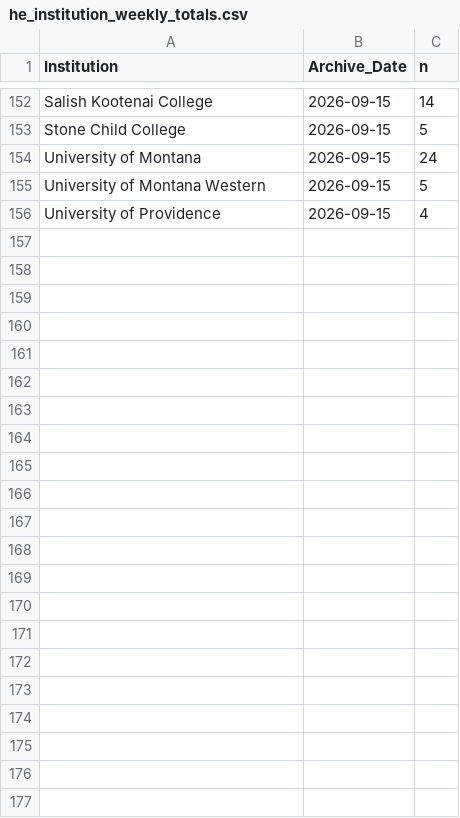
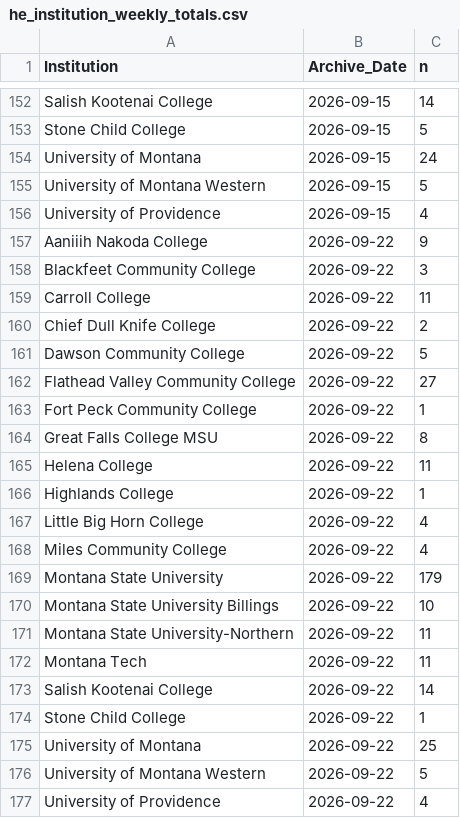
Before and after one commit to bostickmike/Montana-Education-Jobs-Dashboard, a CSV file: Mt_Ed_Jobs/he_institution_weekly_totals.csv, drawn as a sheet; only a part is shown, gaps mark what is left out.

```diff
--- a/Mt_Ed_Jobs/he_institution_weekly_totals.csv
+++ b/Mt_Ed_Jobs/he_institution_weekly_totals.csv
@@ -156 +156,22 @@
 "University of Providence","2026-09-15",4
+"Aaniiih Nakoda College","2026-09-22",9
+"Blackfeet Community College","2026-09-22",3
+"Carroll College","2026-09-22",11
+"Chief Dull Knife College","2026-09-22",2
+"Dawson Community College","2026-09-22",5
+"Flathead Valley Community College","2026-09-22",27
+"Fort Peck Community College","2026-09-22",1
+"Great Falls College MSU","2026-09-22",8
+"Helena College","2026-09-22",11
+"Highlands College","2026-09-22",1
+"Little Big Horn College","2026-09-22",4
+"Miles Community College","2026-09-22",4
+"Montana State University","2026-09-22",179
+"Montana State University Billings","2026-09-22",10
+"Montana State University-Northern","2026-09-22",11
+"Montana Tech","2026-09-22",11
+"Salish Kootenai College","2026-09-22",14
+"Stone Child College","2026-09-22",1
+"University of Montana","2026-09-22",25
+"University of Montana Western","2026-09-22",5
+"University of Providence","2026-09-22",4
```
Also changed, not shown: Mt_Ed_Jobs/allnow.csv, Mt_Ed_Jobs/allnow_he.csv, 10 other files.
